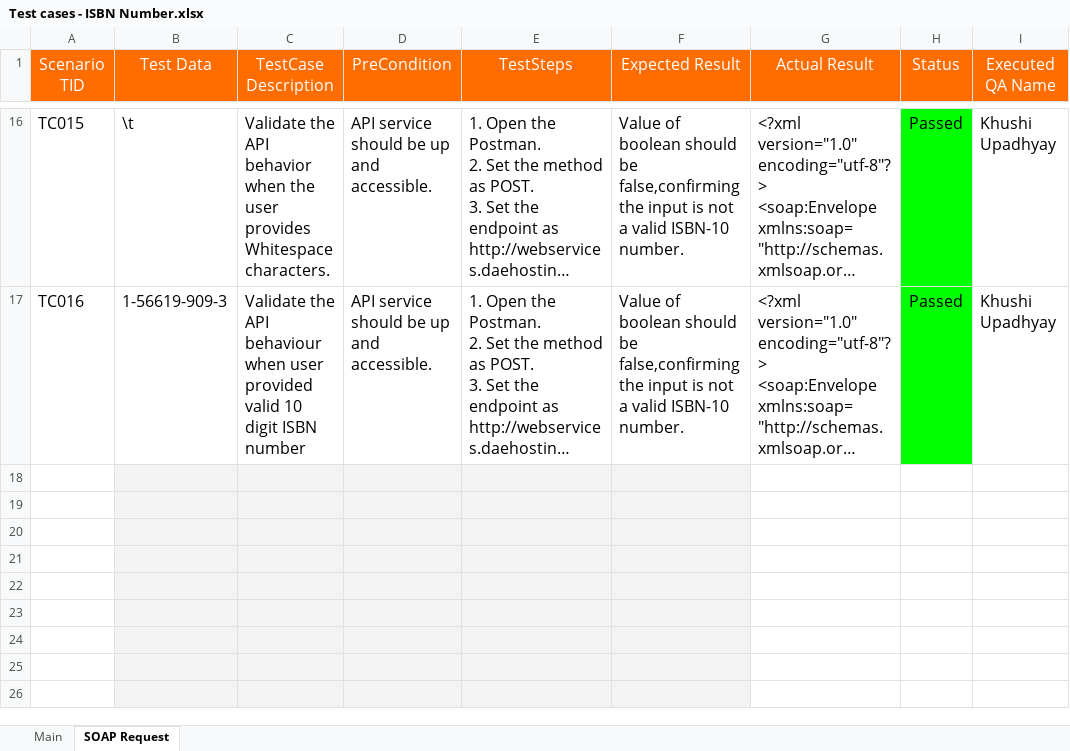
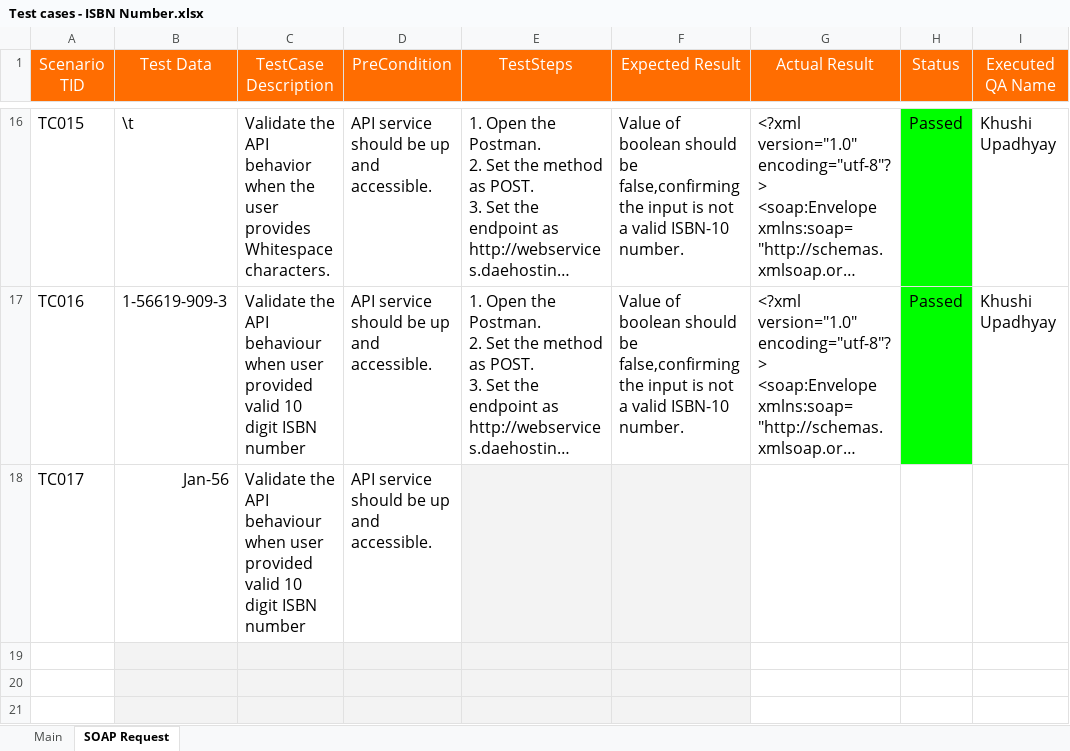
Before and after one commit to Khushi-tech/ISBN-Number-API-Testing-Project, an Excel workbook: Test cases - ISBN Number.xlsx, sheet SOAP Request, drawn as a sheet; only a part is shown, gaps mark what is left out; the shorter side is filled out with more unchanged rows; long unchanged cells end in …; values as stored, in another font and other column widths than the file's, no borders; table styles not drawn; the diff names each change by its address in the sheet, - before the commit and + after, or states it on an @@ line.

Commit message:
Changes done

```diff
--- a/Test cases - ISBN Number.xlsx (sheet SOAP Request)
+++ b/Test cases - ISBN Number.xlsx (sheet SOAP Request)
-row 18: (empty)
+row 18: TC017 | Jan-56 | Validate the API behaviour when user provided valid 10 digit ISBN number | API service should be up and accessible.
-B18:D18 fill: #F3F3F3
+B18:D18 fill: none
```
